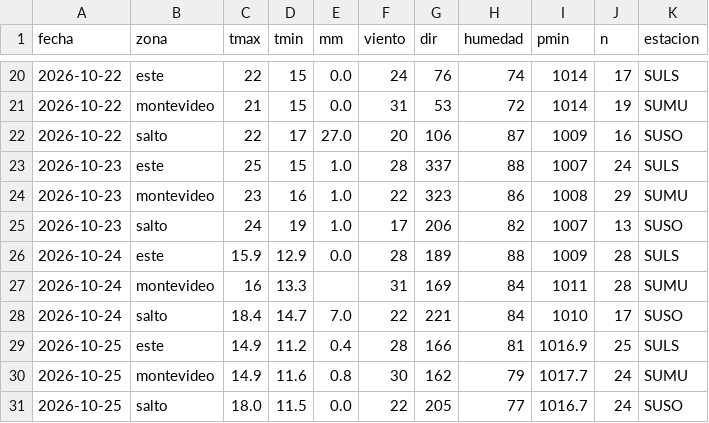
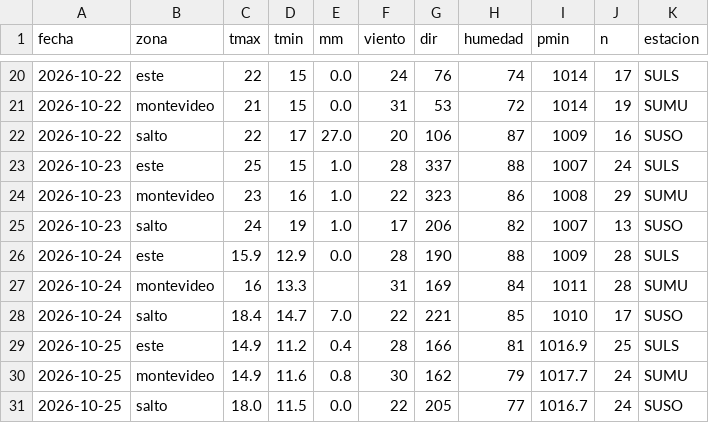
Before and after one commit to PatricioFerreira/Predictor-Noesis, a CSV file: data/historial/medido-2026-10.csv, drawn as a sheet; only a part is shown, gaps mark what is left out.

```diff
--- a/data/historial/medido-2026-10.csv
+++ b/data/historial/medido-2026-10.csv
@@ -25,5 +25,5 @@ fecha,zona,tmax,tmin,mm,viento,dir,humedad,pmin,n,estacion
 2026-10-23,salto,24,19,1.0,17,206,82,1007,13,SUSO
-2026-10-24,este,15.9,12.9,0.0,28,189,88,1009,28,SULS
+2026-10-24,este,15.9,12.9,0.0,28,190,88,1009,28,SULS
 2026-10-24,montevideo,16,13.3,,31,169,84,1011,28,SUMU
-2026-10-24,salto,18.4,14.7,7.0,22,221,84,1010,17,SUSO
+2026-10-24,salto,18.4,14.7,7.0,22,221,85,1010,17,SUSO
 2026-10-25,este,14.9,11.2,0.4,28,166,81,1016.9,25,SULS
```
Also changed, not shown: data/historial/registro-2026-10.csv, 9 other files.
